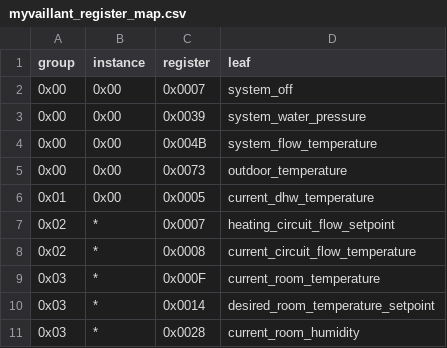
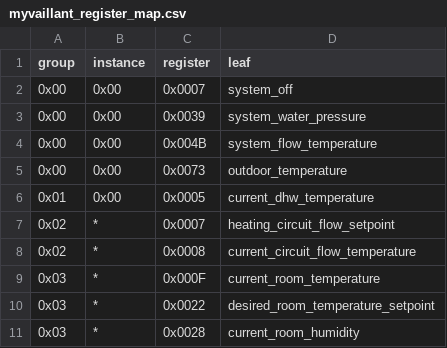
Before and after one commit to d3vi1/helianthus-vrc-explorer, a CSV file: src/helianthus_vrc_explorer/data/myvaillant_register_map.csv (was data/myvaillant_register_map.csv), drawn as a sheet.

Commit message:
Planner Enter fixes + Codex audit follow-ups (Issue #66) (#65)
* Fix textual planner Enter handling and cap group 0x00 rr_max at 0x00ff

* Address active Codex audit findings and restore group 0x00 rr range

* Bundle dry-run fixture and align cstring parsing semantics

```diff
--- a/data/myvaillant_register_map.csv
+++ b/src/helianthus_vrc_explorer/data/myvaillant_register_map.csv
@@ -9,3 +9,3 @@ group,instance,register,leaf
 0x03,*,0x000F,current_room_temperature
-0x03,*,0x0014,desired_room_temperature_setpoint
+0x03,*,0x0022,desired_room_temperature_setpoint
 0x03,*,0x0028,current_room_humidity
```
Also changed, not shown: 17 other files.
